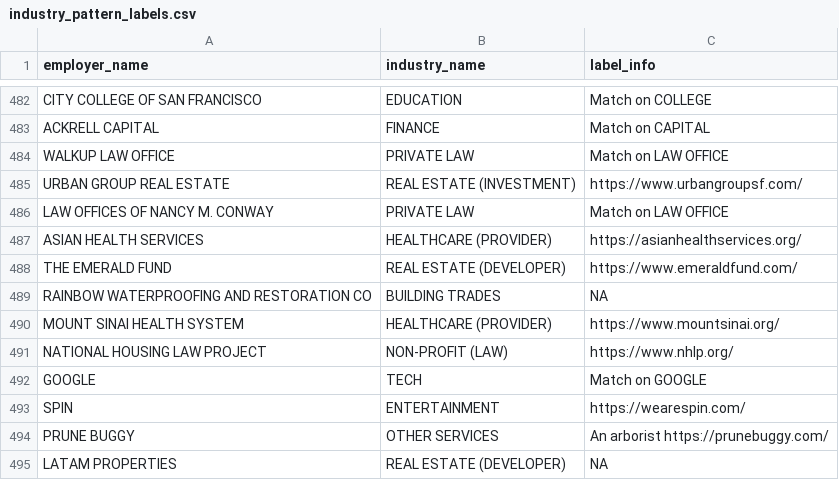
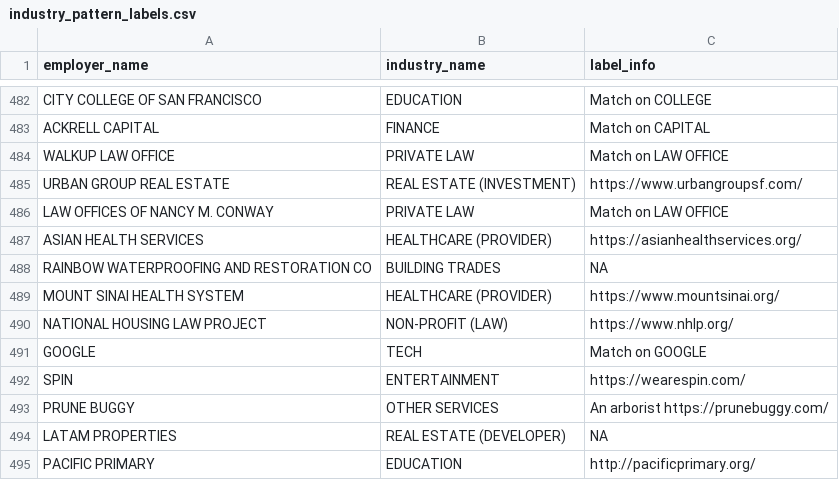
Before and after one commit to mpancia/san-francisco-ethics-d5, a CSV file: data/pipeline_data/industry_pattern_labels.csv, drawn as a sheet; only a part is shown, gaps mark what is left out; the shorter side is filled out with more unchanged rows.

```diff
--- a/data/pipeline_data/industry_pattern_labels.csv
+++ b/data/pipeline_data/industry_pattern_labels.csv
@@ -491,3 +491,2 @@ LAW OFFICES OF NANCY M. CONWAY,PRIVATE LAW,Match on LAW OFFICE
 ASIAN HEALTH SERVICES,HEALTHCARE (PROVIDER),https://asianhealthservices.org/
-THE EMERALD FUND,REAL ESTATE (DEVELOPER),https://www.emeraldfund.com/
 RAINBOW WATERPROOFING AND RESTORATION CO,BUILDING TRADES,NA
```
Also changed, not shown: data/employer_mapping_patterns.csv, data/output/donor_totals_per_filer.csv, 9 other files.
